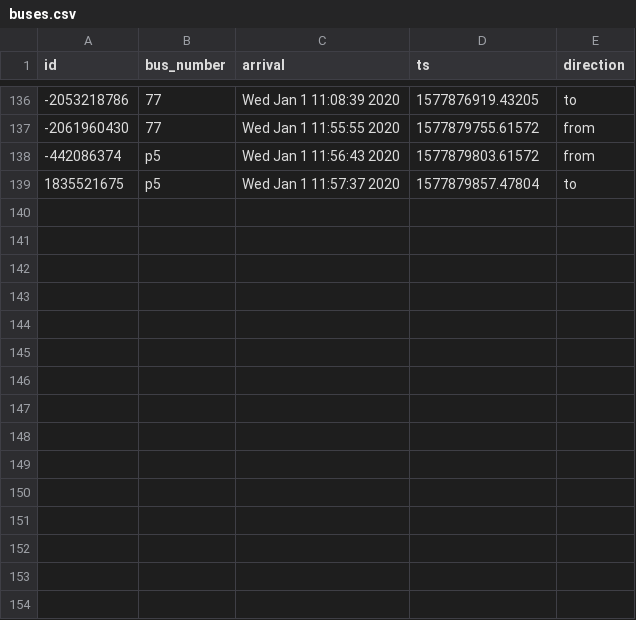
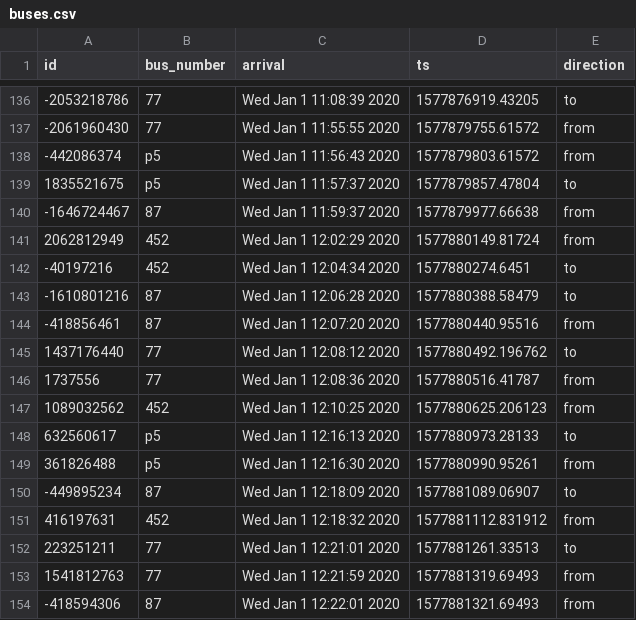
Before and after one commit to VisakanMathy/Raj-News-Customer-Traffic, a CSV file: buses.csv, drawn as a sheet; only a part is shown, gaps mark what is left out.

```diff
--- a/buses.csv
+++ b/buses.csv
@@ -139 +139,16 @@ id,bus_number,arrival,ts,direction
 1835521675,p5,Wed Jan  1 11:57:37 2020,1577879857.47804,to
+-1646724467,87,Wed Jan  1 11:59:37 2020,1577879977.66638,from
+2062812949,452,Wed Jan  1 12:02:29 2020,1577880149.81724,from
+-40197216,452,Wed Jan  1 12:04:34 2020,1577880274.6451,to
+-1610801216,87,Wed Jan  1 12:06:28 2020,1577880388.58479,to
+-418856461,87,Wed Jan  1 12:07:20 2020,1577880440.95516,from
+1437176440,77,Wed Jan  1 12:08:12 2020,1577880492.196762,to
+1737556,77,Wed Jan  1 12:08:36 2020,1577880516.41787,from
+1089032562,452,Wed Jan  1 12:10:25 2020,1577880625.206123,from
+632560617,p5,Wed Jan  1 12:16:13 2020,1577880973.28133,to
+361826488,p5,Wed Jan  1 12:16:30 2020,1577880990.95261,from
+-449895234,87,Wed Jan  1 12:18:09 2020,1577881089.06907,to
+416197631,452,Wed Jan  1 12:18:32 2020,1577881112.831912,from
+223251211,77,Wed Jan  1 12:21:01 2020,1577881261.33513,to
+1541812763,77,Wed Jan  1 12:21:59 2020,1577881319.69493,from
+-418594306,87,Wed Jan  1 12:22:01 2020,1577881321.69493,from
```
Also changed, not shown: data.csv.
